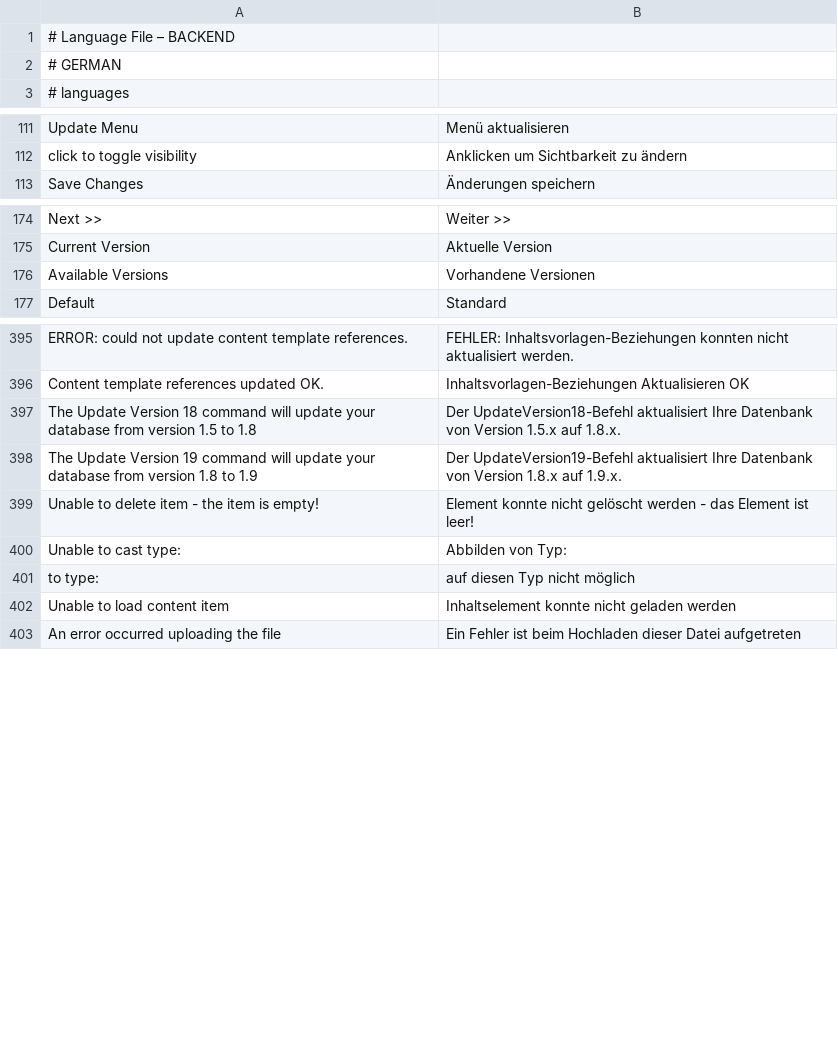
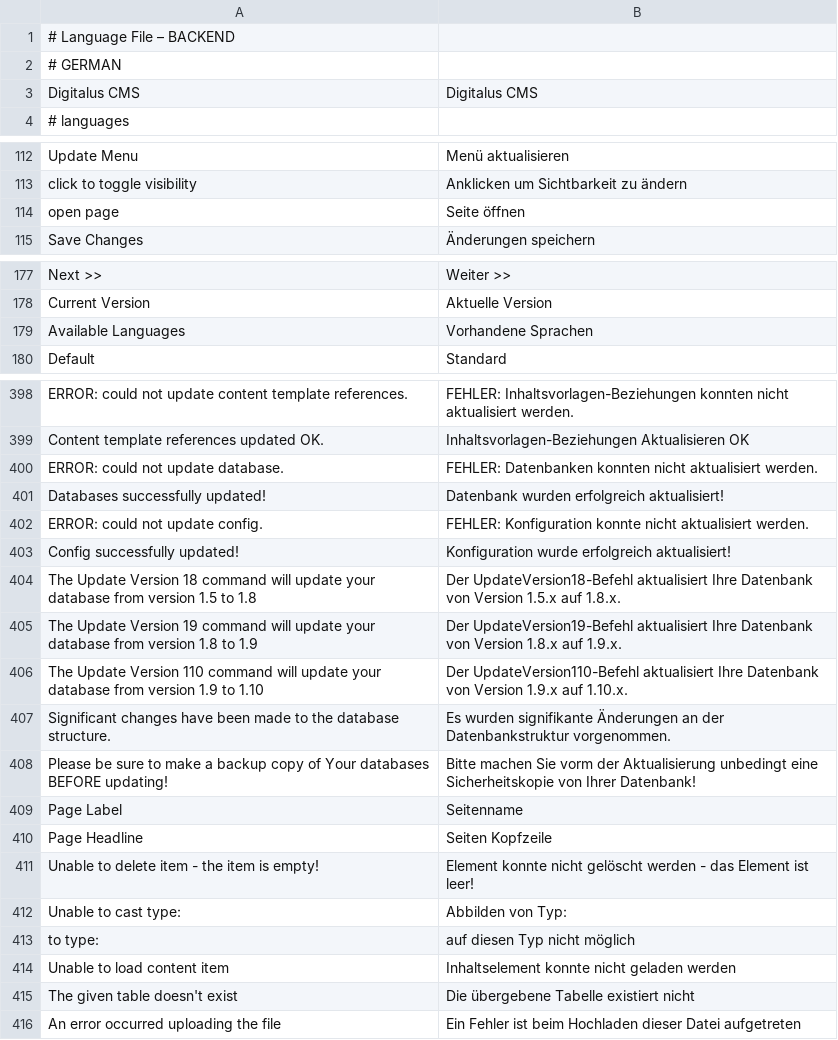
Before and after one commit to googlecode-mirror/digitalus-cms, a CSV file: application/admin/data/languages/back/german.back.csv, drawn as a sheet; only a part is shown, gaps mark what is left out; the diff covers the shown part only.

Commit message:
Update of language files

```diff
--- a/application/admin/data/languages/back/german.back.csv
+++ b/application/admin/data/languages/back/german.back.csv
@@ -2,2 +2,3 @@
 # GERMAN
+"Digitalus CMS";"Digitalus CMS"
 # languages
@@ -112,2 +113,3 @@
 "click to toggle visibility";"Anklicken um Sichtbarkeit zu ändern"
+"open page";"Seite öffnen"
 "Save Changes";"Änderungen speichern"
@@ -175,3 +178,3 @@
 "Current Version";"Aktuelle Version"
-"Available Versions";"Vorhandene Versionen"
+"Available Languages";"Vorhandene Sprachen"
 "Default";"Standard"
@@ -396,4 +399,13 @@
 "Content template references updated OK.";"Inhaltsvorlagen-Beziehungen Aktualisieren OK"
+"ERROR: could not update database.";"FEHLER: Datenbanken konnten nicht aktualisiert werden."
+"Databases successfully updated!";"Datenbank wurden erfolgreich aktualisiert!"
+"ERROR: could not update config.";"FEHLER: Konfiguration konnte nicht aktualisiert werden."
+"Config successfully updated!";"Konfiguration wurde erfolgreich aktualisiert!"
 "The Update Version 18 command will update your database from version 1.5 to 1.8";"Der UpdateVersion18-Befehl aktualisiert Ihre Datenbank von Version 1.5.x auf 1.8.x."
 "The Update Version 19 command will update your database from version 1.8 to 1.9";"Der UpdateVersion19-Befehl aktualisiert Ihre Datenbank von Version 1.8.x auf 1.9.x."
+"The Update Version 110 command will update your database from version 1.9 to 1.10";"Der UpdateVersion110-Befehl aktualisiert Ihre Datenbank von Version 1.9.x auf 1.10.x."
+"Significant changes have been made to the database structure.";"Es wurden signifikante Änderungen an der Datenbankstruktur vorgenommen."
+"Please be sure to make a backup copy of Your databases BEFORE updating!";"Bitte machen Sie vorm der Aktualisierung unbedingt eine Sicherheitskopie von Ihrer Datenbank!"
+"Page Label";"Seitenname"
+"Page Headline";"Seiten Kopfzeile"
 "Unable to delete item - the item is empty!";"Element konnte nicht gelöscht werden - das Element ist leer!"
@@ -402,2 +414,3 @@
 "Unable to load content item";"Inhaltselement konnte nicht geladen werden"
+"The given table doesn't exist";"Die übergebene Tabelle existiert nicht"
 "An error occurred uploading the file";"Ein Fehler ist beim Hochladen dieser Datei aufgetreten"
```
Also changed, not shown: 1 added row and 1 edited cell elsewhere in this file, application/admin/data/languages/back/french.back.csv, application/admin/data/languages/back/hungarian.back.csv, 6 other files.
